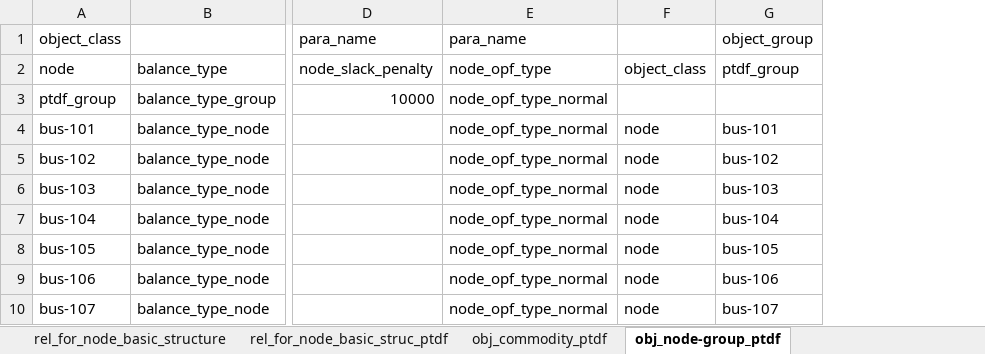
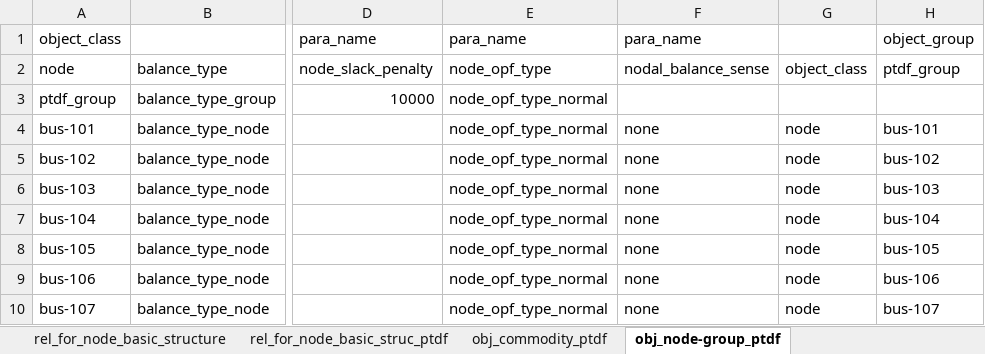
Before and after one commit to Spine-project/spinetoolbox_rts-glmc, an Excel workbook: spine_rts-gmlc/datasets/branch_bus_detailed.xlsx, sheet obj_node-group_ptdf, drawn as a sheet; only a part is shown, gaps mark what is left out; values as stored, in another font and other column widths than the file's, no borders; the diff names each change by its address in the sheet, - before the commit and + after, or states it on an @@ line.

Commit message:
update for ptdf: set `node_balance_sense` of all membering nodes of the ptdf_group to "none".

```diff
--- a/spine_rts-gmlc/datasets/branch_bus_detailed.xlsx (sheet obj_node-group_ptdf)
+++ b/spine_rts-gmlc/datasets/branch_bus_detailed.xlsx (sheet obj_node-group_ptdf)
+column F, rows 1-10: para_name | nodal_balance_sense |  | none | none | none | none | none | none | none
```
Also changed, not shown: 1 other file.
